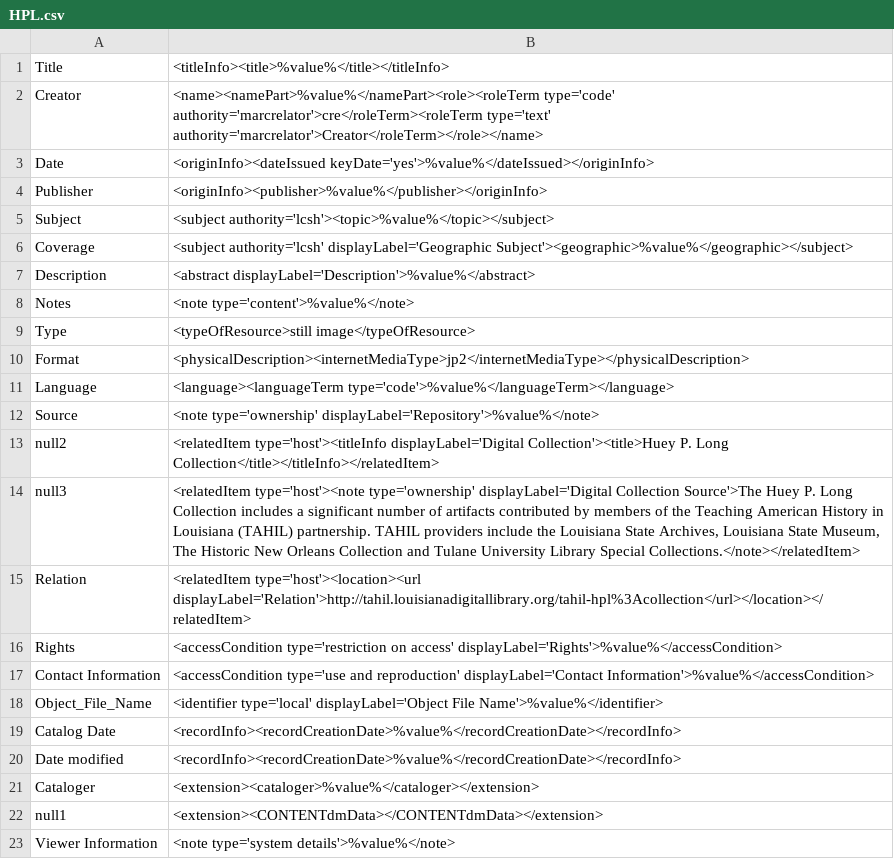
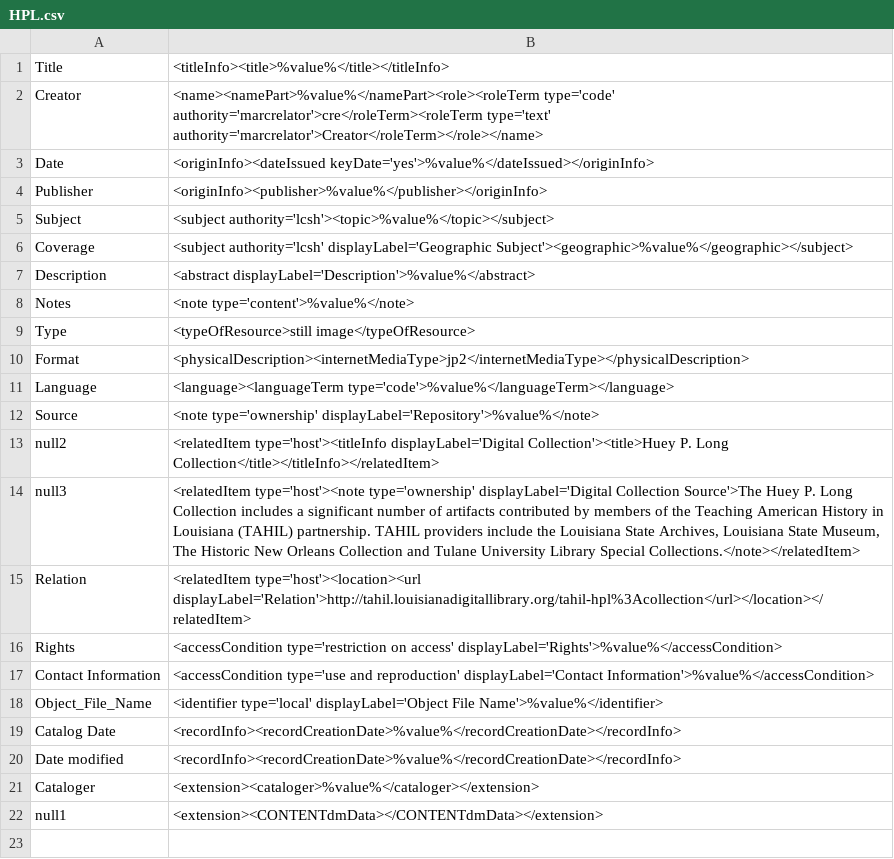
Before and after one commit to rtilla1/mik, a CSV file: extras/lsu/mappings_files/HPL.csv, drawn as a sheet; the diff names each change by its address in the sheet, - before the commit and + after, or states it on an @@ line.

Commit message:
remove viewer information - system detail note from mappings for collections ACC, HPL, LOYOLA_ETD, UNO_ANI, p15140coll16, p15140coll7, p16313coll74

```diff
--- a/extras/lsu/mappings_files/HPL.csv
+++ b/extras/lsu/mappings_files/HPL.csv
-row 23: Viewer Information | <note type='system details'>%value%</note>
```
Also changed, not shown: extras/lsu/mappings_files/ACC.csv, extras/lsu/mappings_files/LOYOLA_ETD.csv, 4 other files.
